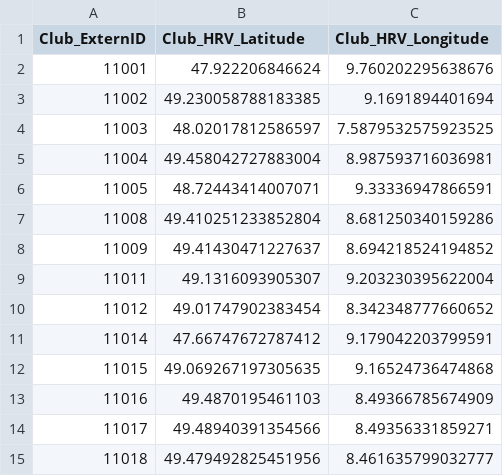
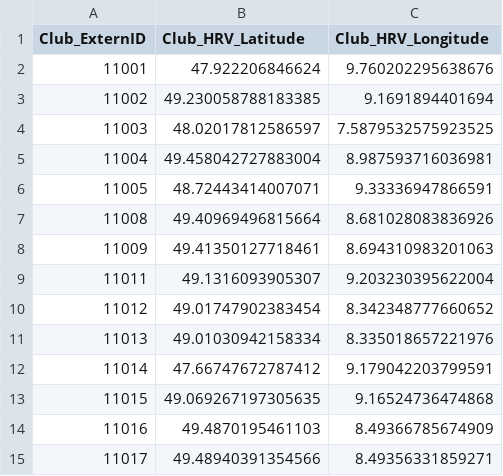
Before and after one commit to Heidelberger-Regattaverband/regatta-hd, a CSV file: aquarius/src/main/resources/db/Club.csv, drawn as a sheet; only a part is shown; the shorter side is filled out with more unchanged rows; the diff covers the shown part only.

```diff
--- a/aquarius/src/main/resources/db/Club.csv
+++ b/aquarius/src/main/resources/db/Club.csv
@@ -6,6 +6,7 @@
 11005,48.72443414007071,9.33336947866591
-11008,49.410251233852804,8.681250340159286
-11009,49.41430471227637,8.694218524194852
+11008,49.40969496815664,8.681028083836926
+11009,49.41350127718461,8.694310983201063
 11011,49.1316093905307,9.203230395622004
 11012,49.01747902383454,8.342348777660652
+11013,49.01030942158334,8.335018657221976
 11014,47.66747672787412,9.179042203799591
```
Also changed, not shown: 13 added rows and 1 moved row elsewhere in this file.
